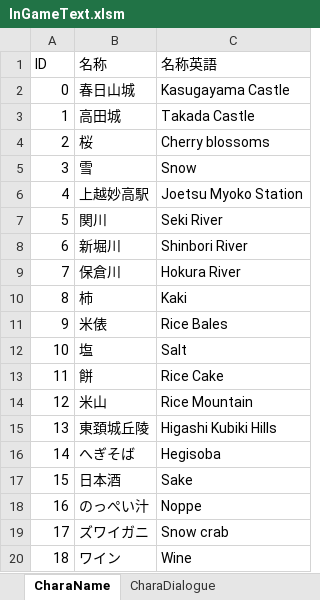
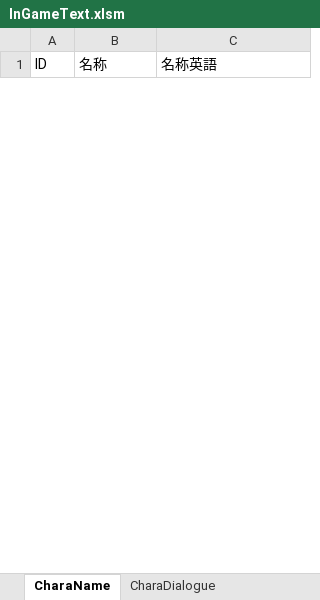
Before and after one commit to KobayashiMaito/JJC_SocialGame_2023, an Excel workbook: ETC/FixData/InGameText.xlsm, sheet CharaName, drawn as a sheet; only a part is shown; values as stored, in another font and other column widths than the file's, no borders; charts and pictures not drawn; removed rows and columns are numbered as before the commit, all else as after; the diff covers the shown part only; the diff names each change by its address in the sheet, - before the commit and + after, or states it on an @@ line.

```diff
--- a/ETC/FixData/InGameText.xlsm (sheet CharaName)
+++ b/ETC/FixData/InGameText.xlsm (sheet CharaName)
-row 2: 0 | 春日山城 | Kasugayama Castle
-row 3: 1 | 高田城 | Takada Castle
-row 4: 2 | 桜 | Cherry blossoms
-row 5: 3 | 雪 | Snow
-row 6: 4 | 上越妙高駅 | Joetsu Myoko Station
-row 7: 5 | 関川 | Seki River
-row 8: 6 | 新堀川 | Shinbori River
-row 9: 7 | 保倉川 | Hokura River
-row 10: 8 | 柿 | Kaki
-row 11: 9 | 米俵 | Rice Bales
-row 12: 10 | 塩 | Salt
-row 13: 11 | 餅 | Rice Cake
-row 14: 12 | 米山 | Rice Mountain
-row 15: 13 | 東頚城丘陵 | Higashi Kubiki Hills
-row 16: 14 | へぎそば | Hegisoba
-row 17: 15 | 日本酒 | Sake
-row 18: 16 | のっぺい汁 | Noppe
-row 19: 17 | ズワイガニ | Snow crab
-row 20: 18 | ワイン | Wine
```
Also changed, not shown: 15 added rows and 13 removed rows elsewhere in this sheet, ETC/FixData/2_Scenario/Scenario_VBAManager.xlsm, ETC/FixData/FixData.xlsm, 16 other files.
